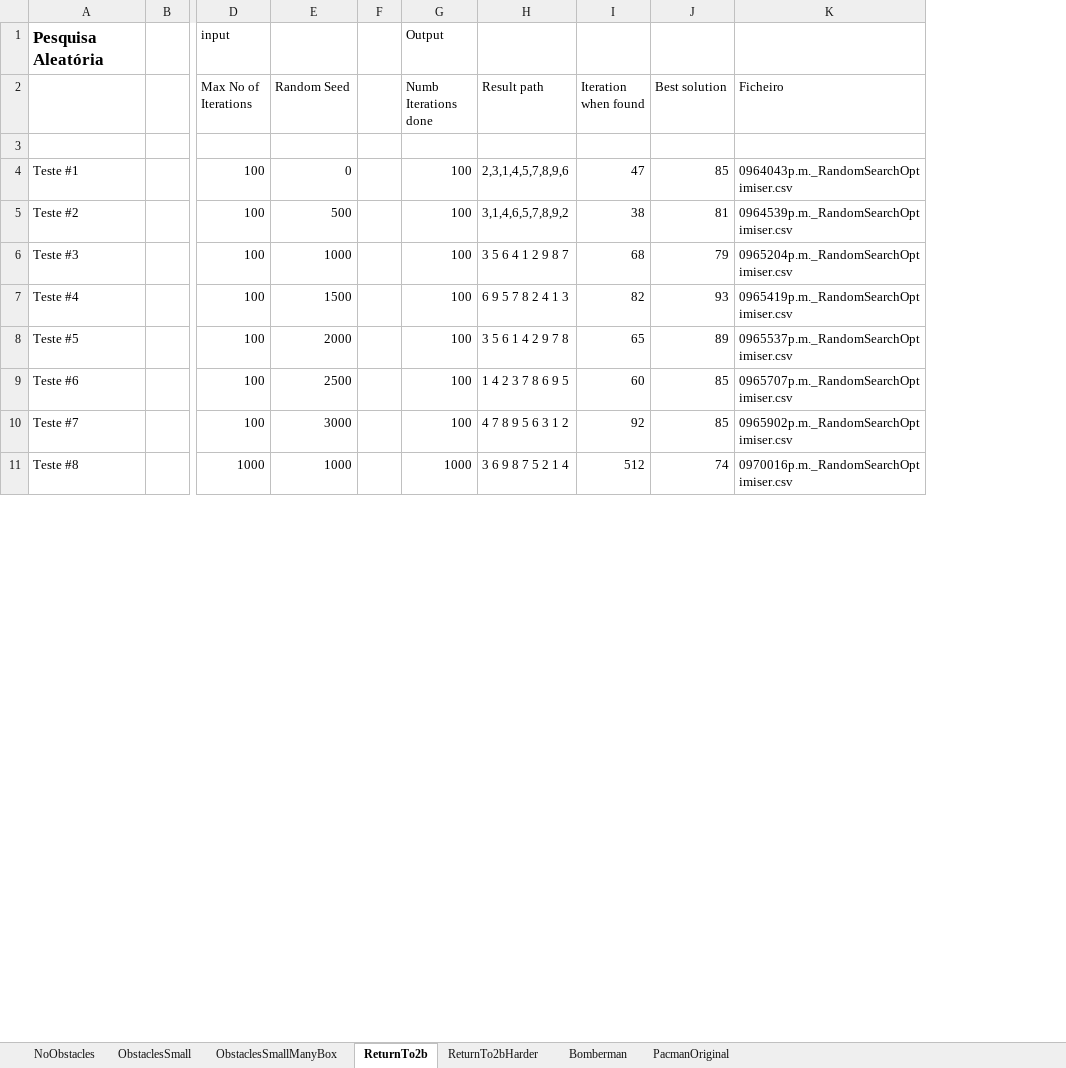
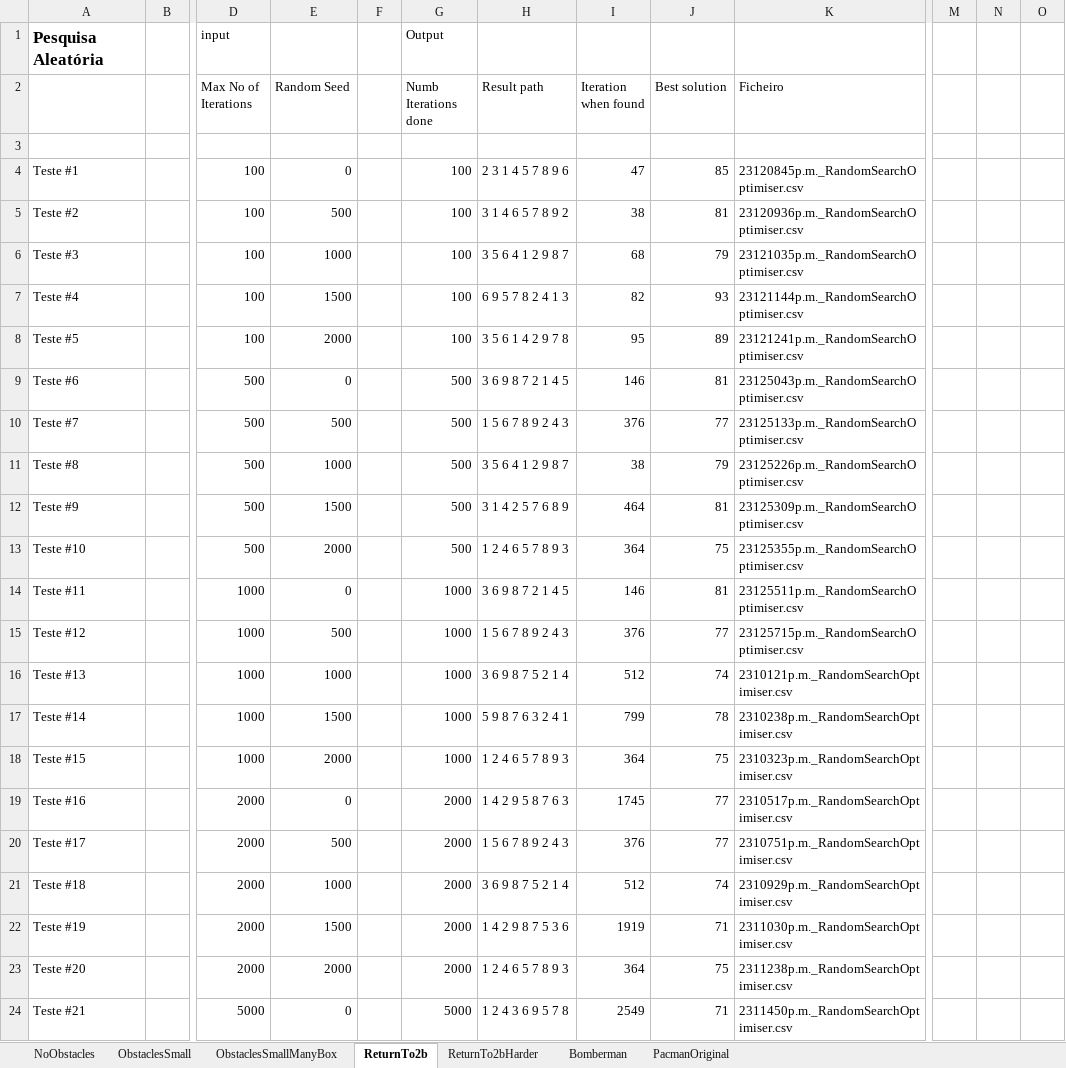
Before and after one commit to amserra/University-Introduction_to_AI, an Excel workbook: Trabalho 2/Meta 2/Resultados.xlsx, sheet ReturnTo2b, drawn as a sheet; only a part is shown, gaps mark what is left out; values as stored, in another font and other column widths than the file's, no borders; removed rows and columns are numbered as before the commit, all else as after; rows hold the shown columns only; the diff covers the shown part only; the diff names each change by its address in the sheet, - before the commit and + after, or states it on an @@ line.

Commit message:
Update Resultados.xlsx

```diff
--- a/Trabalho 2/Meta 2/Resultados.xlsx (sheet ReturnTo2b)
+++ b/Trabalho 2/Meta 2/Resultados.xlsx (sheet ReturnTo2b)
-column F, empty
+column F, empty
+column M, empty
+column N, empty
+column O, empty
-H4 (Result path): 2,3,1,4,5,7,8,9,6
+H4 (Result path): 2 3 1 4 5 7 8 9 6
-K4 (Ficheiro): 0964043p.m._RandomSearchOptimiser.csv
+K4 (Ficheiro): 23120845p.m._RandomSearchOptimiser.csv
-H5 (Result path): 3,1,4,6,5,7,8,9,2
+H5 (Result path): 3 1 4 6 5 7 8 9 2
-K5 (Ficheiro): 0964539p.m._RandomSearchOptimiser.csv
+K5 (Ficheiro): 23120936p.m._RandomSearchOptimiser.csv
-K6 (Ficheiro): 0965204p.m._RandomSearchOptimiser.csv
+K6 (Ficheiro): 23121035p.m._RandomSearchOptimiser.csv
-K7 (Ficheiro): 0965419p.m._RandomSearchOptimiser.csv
+K7 (Ficheiro): 23121144p.m._RandomSearchOptimiser.csv
-I8 (Iteration when found): 65
+I8 (Iteration when found): 95
-K8 (Ficheiro): 0965537p.m._RandomSearchOptimiser.csv
+K8 (Ficheiro): 23121241p.m._RandomSearchOptimiser.csv
-row 9: Teste #6 |  | 100 | 2500 |  | 100 | 1 4 2 3 7 8 6 9 5 | 60 | 85 | 0965707p.m._RandomSearchOptimiser.csv
-row 10: Teste #7 |  | 100 | 3000 |  | 100 | 4 7 8 9 5 6 3 1 2 | 92 | 85 | 0965902p.m._RandomSearchOptimiser.csv
+row 9: Teste #6 |  | 500 | 0 |  | 500 | 3 6 9 8 7 2 1 4 5 | 146 | 81 | 23125043p.m._RandomSearchOptimiser.csv
+row 10: Teste #7 |  | 500 | 500 |  | 500 | 1 5 6 7 8 9 2 4 3 | 376 | 77 | 23125133p.m._RandomSearchOptimiser.csv
+row 11: Teste #8 |  | 500 | 1000 |  | 500 | 3 5 6 4 1 2 9 8 7 | 38 | 79 | 23125226p.m._RandomSearchOptimiser.csv
+row 12: Teste #9 |  | 500 | 1500 |  | 500 | 3 1 4 2 5 7 6 8 9 | 464 | 81 | 23125309p.m._RandomSearchOptimiser.csv
+row 13: Teste #10 |  | 500 | 2000 |  | 500 | 1 2 4 6 5 7 8 9 3 | 364 | 75 | 23125355p.m._RandomSearchOptimiser.csv
+row 14: Teste #11 |  | 1000 | 0 |  | 1000 | 3 6 9 8 7 2 1 4 5 | 146 | 81 | 23125511p.m._RandomSearchOptimiser.csv
+row 15: Teste #12 |  | 1000 | 500 |  | 1000 | 1 5 6 7 8 9 2 4 3 | 376 | 77 | 23125715p.m._RandomSearchOptimiser.csv
-A16: Teste #8
+A16: Teste #13
-K16 (Ficheiro): 0970016p.m._RandomSearchOptimiser.csv
+K16 (Ficheiro): 2310121p.m._RandomSearchOptimiser.csv
+row 17: Teste #14 |  | 1000 | 1500 |  | 1000 | 5 9 8 7 6 3 2 4 1 | 799 | 78 | 2310238p.m._RandomSearchOptimiser.csv
+row 18: Teste #15 |  | 1000 | 2000 |  | 1000 | 1 2 4 6 5 7 8 9 3 | 364 | 75 | 2310323p.m._RandomSearchOptimiser.csv
+row 19: Teste #16 |  | 2000 | 0 |  | 2000 | 1 4 2 9 5 8 7 6 3 | 1745 | 77 | 2310517p.m._RandomSearchOptimiser.csv
+row 20: Teste #17 |  | 2000 | 500 |  | 2000 | 1 5 6 7 8 9 2 4 3 | 376 | 77 | 2310751p.m._RandomSearchOptimiser.csv
+row 21: Teste #18 |  | 2000 | 1000 |  | 2000 | 3 6 9 8 7 5 2 1 4 | 512 | 74 | 2310929p.m._RandomSearchOptimiser.csv
+row 22: Teste #19 |  | 2000 | 1500 |  | 2000 | 1 4 2 9 8 7 5 3 6 | 1919 | 71 | 2311030p.m._RandomSearchOptimiser.csv
+row 23: Teste #20 |  | 2000 | 2000 |  | 2000 | 1 2 4 6 5 7 8 9 3 | 364 | 75 | 2311238p.m._RandomSearchOptimiser.csv
+row 24: Teste #21 |  | 5000 | 0 |  | 5000 | 1 2 4 3 6 9 5 7 8 | 2549 | 71 | 2311450p.m._RandomSearchOptimiser.csv
```
Also changed, not shown: 44 added rows, 4 removed rows and 77 edited cells elsewhere in this sheet, sheet ReturnTo2bHarder, sheet PacmanOriginal, sheet Bomberman, sheet ObstaclesSmall.
